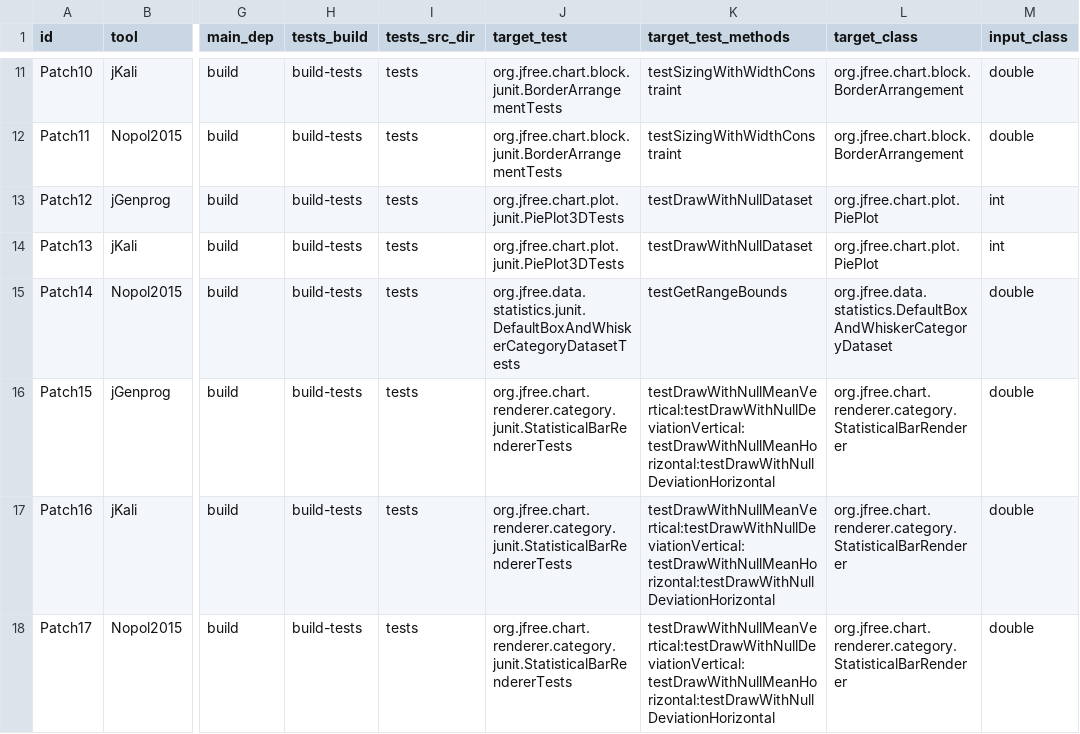
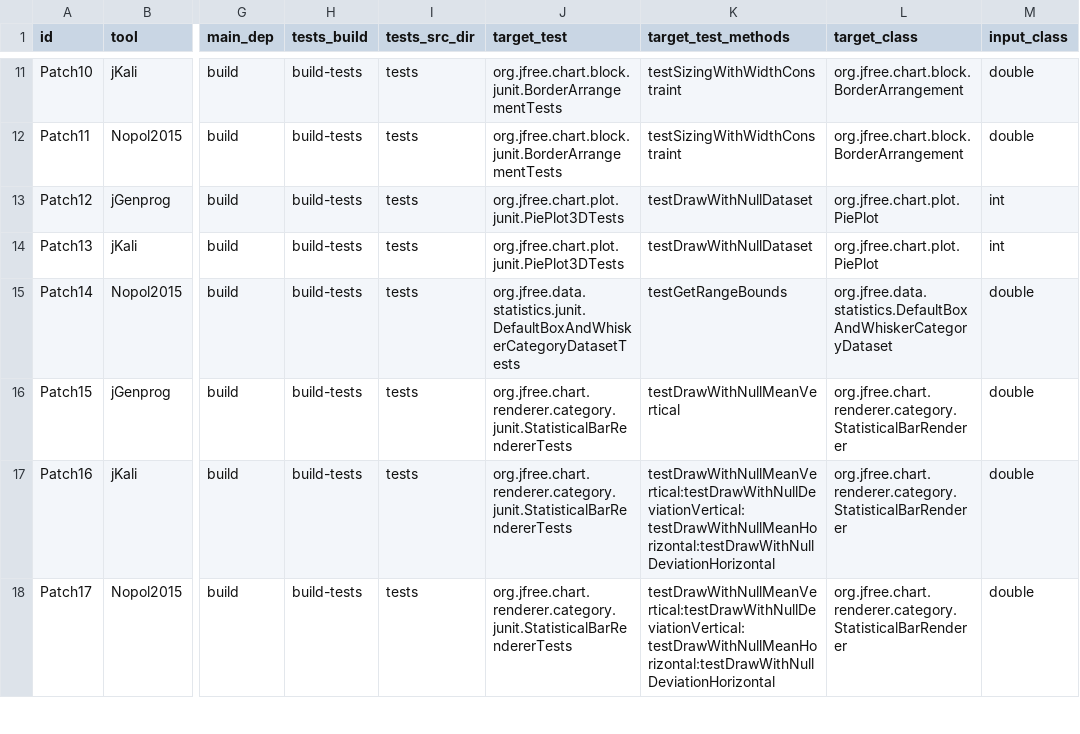
Before and after one commit to facumolina/fixcheck, a CSV file: experiments/defect-repairing-subjects.csv, drawn as a sheet; only a part is shown, gaps mark what is left out; the diff names each change by its address in the sheet, - before the commit and + after, or states it on an @@ line.

Commit message:
Fix patch 15 config

```diff
--- a/experiments/defect-repairing-subjects.csv
+++ b/experiments/defect-repairing-subjects.csv
-K16 (target_test_methods): testDrawWithNullMeanVertical:testDrawWithNullDeviationVertical:testDrawWithNullMeanHorizontal:testDrawWithNullDeviationHorizontal
+K16 (target_test_methods): testDrawWithNullMeanVertical
```
